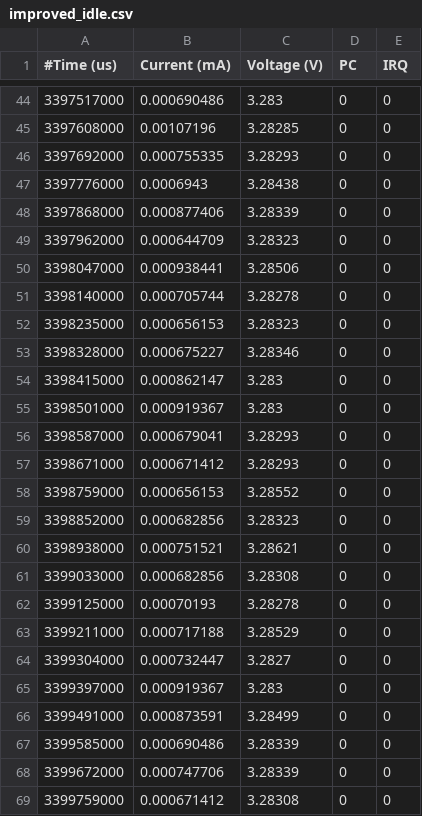
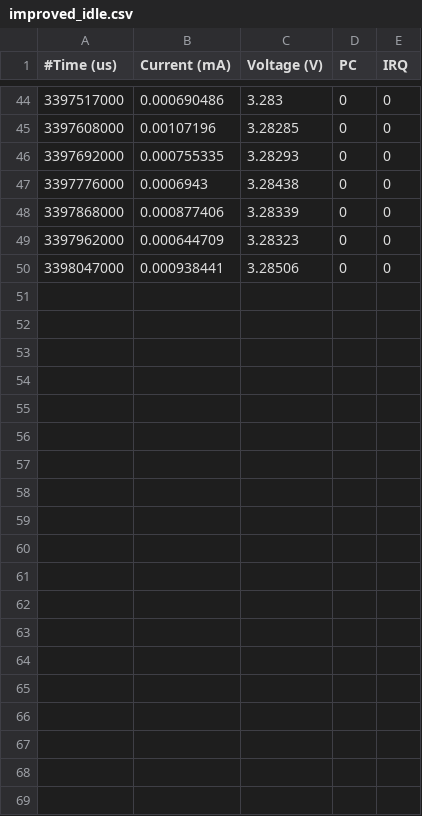
Before and after one commit to sigvartmh/Low-Level-Programming, a CSV file: ex2/log/improved_idle.csv, drawn as a sheet; only a part is shown, gaps mark what is left out; the diff covers the shown part only.

```diff
--- a/ex2/log/improved_idle.csv
+++ b/ex2/log/improved_idle.csv
@@ -51,19 +50,0 @@
-3398140000 ; 0.000705744 ; 3.28278 ; 0 ; 0
-3398235000 ; 0.000656153 ; 3.28323 ; 0 ; 0
-3398328000 ; 0.000675227 ; 3.28346 ; 0 ; 0
-3398415000 ; 0.000862147 ; 3.283 ; 0 ; 0
-3398501000 ; 0.000919367 ; 3.283 ; 0 ; 0
-3398587000 ; 0.000679041 ; 3.28293 ; 0 ; 0
-3398671000 ; 0.000671412 ; 3.28293 ; 0 ; 0
-3398759000 ; 0.000656153 ; 3.28552 ; 0 ; 0
-3398852000 ; 0.000682856 ; 3.28323 ; 0 ; 0
-3398938000 ; 0.000751521 ; 3.28621 ; 0 ; 0
-3399033000 ; 0.000682856 ; 3.28308 ; 0 ; 0
-3399125000 ; 0.00070193 ; 3.28278 ; 0 ; 0
-3399211000 ; 0.000717188 ; 3.28529 ; 0 ; 0
-3399304000 ; 0.000732447 ; 3.2827 ; 0 ; 0
-3399397000 ; 0.000919367 ; 3.283 ; 0 ; 0
-3399491000 ; 0.000873591 ; 3.28499 ; 0 ; 0
-3399585000 ; 0.000690486 ; 3.28339 ; 0 ; 0
-3399672000 ; 0.000747706 ; 3.28339 ; 0 ; 0
-3399759000 ; 0.000671412 ; 3.28308 ; 0 ; 0
```
Also changed, not shown: 13 removed rows elsewhere in this file, ex2/log/baseline_buttonpress.csv, ex2/log/baseline_idle.csv, 10 other files.
